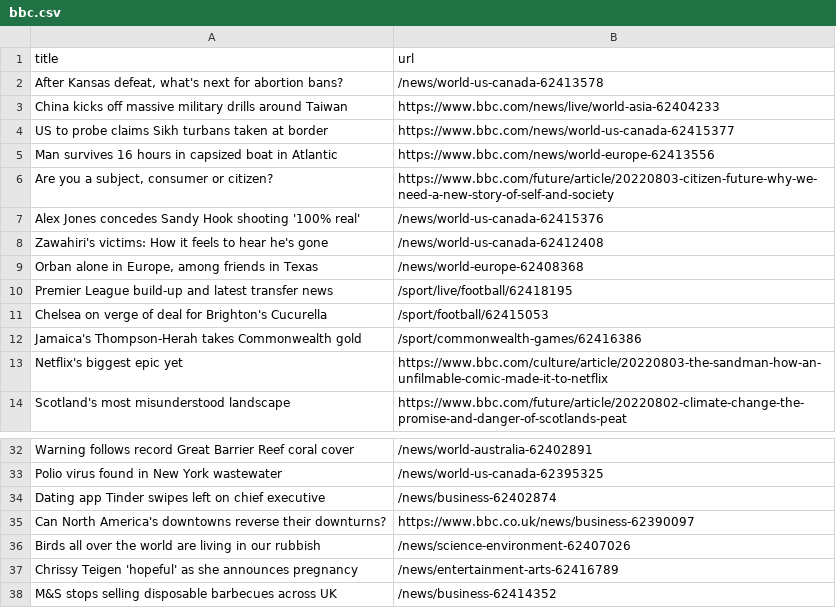
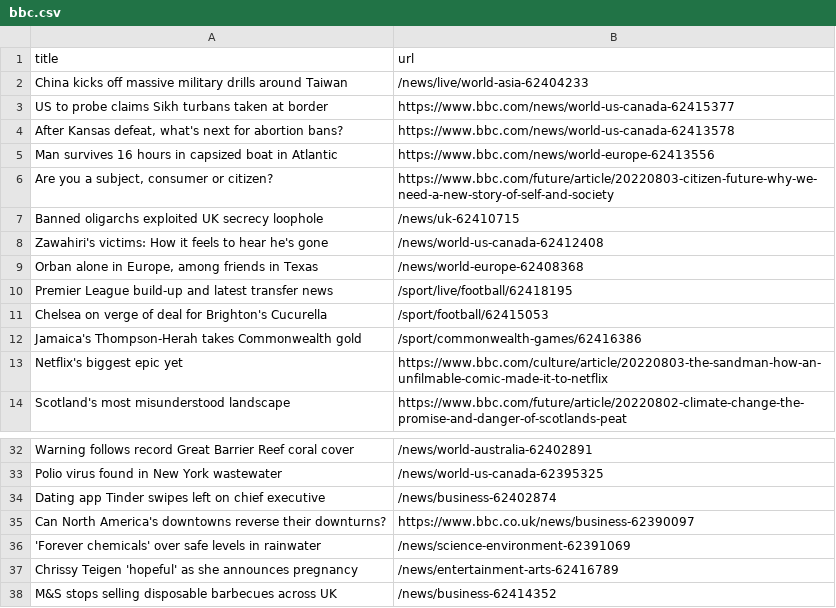
Before and after one commit to gabrielacarrasquillo/automatic-scraper-bbc, a CSV file: bbc.csv, drawn as a sheet; only a part is shown, gaps mark what is left out.

```diff
--- a/bbc.csv
+++ b/bbc.csv
@@ -1,8 +1,8 @@
 title,url
-"After Kansas defeat, what's next for abortion bans?",/news/world-us-canada-62413578
-China kicks off massive military drills around Taiwan,https://www.bbc.com/news/live/world-asia-62404233
+China kicks off massive military drills around Taiwan,/news/live/world-asia-62404233
 US to probe claims Sikh turbans taken at border,https://www.bbc.com/news/world-us-canada-62415377
+"After Kansas defeat, what's next for abortion bans?",https://www.bbc.com/news/world-us-canada-62413578
 Man survives 16 hours in capsized boat in Atlantic,https://www.bbc.com/news/world-europe-62413556
 "Are you a subject, consumer or citizen?",https://www.bbc.com/future/article/20220803-citizen-future-why-we-need-a-new-story-of-self-and-society
-Alex Jones concedes Sandy Hook shooting '100% real',/news/world-us-canada-62415376
+Banned oligarchs exploited UK secrecy loophole,/news/uk-62410715
 Zawahiri's victims: How it feels to hear he's gone,/news/world-us-canada-62412408
@@ -35,3 +35,3 @@ Dating app Tinder swipes left on chief executive,/news/business-62402874
 Can North America's downtowns reverse their downturns?,https://www.bbc.co.uk/news/business-62390097
-Birds all over the world are living in our rubbish,/news/science-environment-62407026
+'Forever chemicals' over safe levels in rainwater,/news/science-environment-62391069
 Chrissy Teigen 'hopeful' as she announces pregnancy,/news/entertainment-arts-62416789
```
